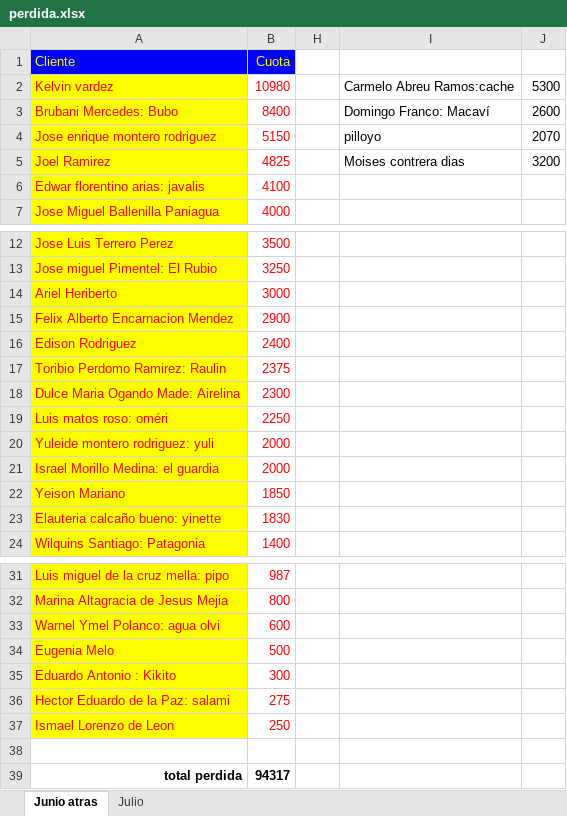
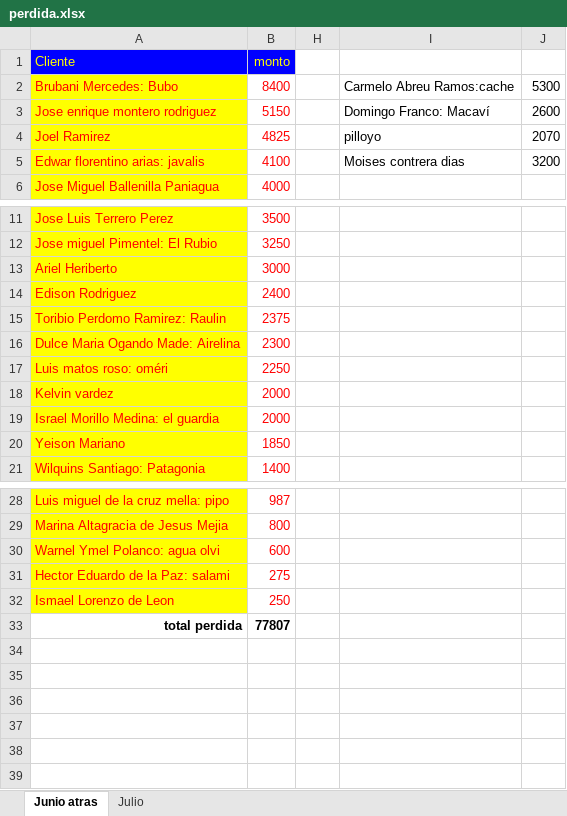
Before and after one commit to Adelson-org/utilitario, an Excel workbook: Prestamos 2.0/perdida.xlsx, sheet Junio atras, drawn as a sheet; only a part is shown, gaps mark what is left out; values as stored, in another font and other column widths than the file's, no borders; conditional formats not drawn; removed rows and columns are numbered as before the commit, all else as after; the diff names each change by its address in the sheet, - before the commit and + after, or states it on an @@ line.

```diff
--- a/Prestamos 2.0/perdida.xlsx (sheet Junio atras)
+++ b/Prestamos 2.0/perdida.xlsx (sheet Junio atras)
-B1: Cuota
+B1: monto
-row 2: Kelvin vardez | 10980 |  | Carmelo Abreu Ramos:cache | 5300
-I2: Domingo Franco: Macaví
+I2: Carmelo Abreu Ramos:cache
-J2: 2600
+J2: 5300
-I3: pilloyo
+I3: Domingo Franco: Macaví
-J3: 2070
+J3: 2600
-I4: Moises contrera dias
+I4: pilloyo
-J4: 3200
+J4: 2070
-I5: (empty)
+I5: Moises contrera dias
-J5: (empty)
+J5: 3200
-row 15: Felix Alberto Encarnacion Mendez | 2900
-A18 (Cliente): Yuleide montero rodriguez: yuli
+A18 (Cliente): Kelvin vardez
-row 23: Elauteria calcaño bueno: yinette | 1830
-row 34: Eugenia Melo | 500
-row 35: Eduardo Antonio : Kikito | 300
-row 38: (empty)
-B33 (monto): 94317
+B33 (monto): 77807
```
Also changed, not shown: sheet Julio, hidden cells, Contabilidad/contabilidad.xlsx, Prestamos 2.0/capacidad de pago.xlsx, 2 other files.
